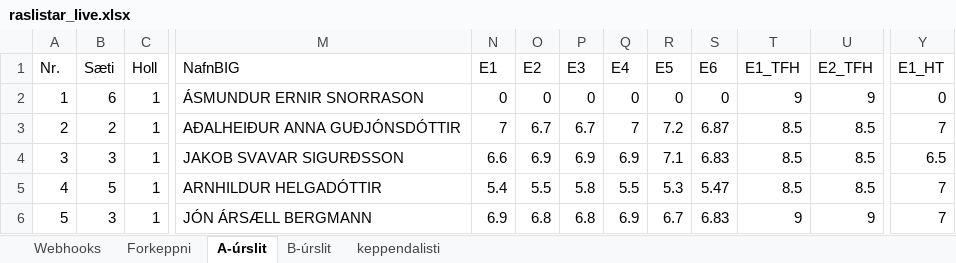
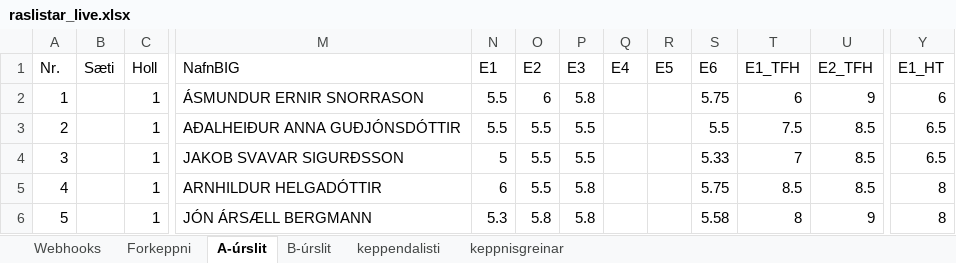
Before and after one commit to Joningvars/sportfengur-webhooks, an Excel workbook: data/raslistar_live.xlsx, sheet A-úrslit, drawn as a sheet; only a part is shown, gaps mark what is left out; values as stored, in another font and other column widths than the file's, no borders; the diff names each change by its address in the sheet, - before the commit and + after, or states it on an @@ line.

```diff
--- a/data/raslistar_live.xlsx (sheet A-úrslit)
+++ b/data/raslistar_live.xlsx (sheet A-úrslit)
+sheet tab: keppnisgreinar
-B2 (Sæti): 6
+B2 (Sæti): (empty)
-N2 (E1): 0
+N2 (E1): 5.5
-O2 (E2): 0
+O2 (E2): 6
-P2 (E3): 0
+P2 (E3): 5.8
-Q2 (E4): 0
+Q2 (E4): (empty)
-R2 (E5): 0
+R2 (E5): (empty)
-S2 (E6): 0
+S2 (E6): 5.75
-T2 (E1_TFH): 9
+T2 (E1_TFH): 6
-Y2 (E1_HT): 0
+Y2 (E1_HT): 6
-B3 (Sæti): 2
+B3 (Sæti): (empty)
-N3 (E1): 7
+N3 (E1): 5.5
-O3 (E2): 6.7
+O3 (E2): 5.5
-P3 (E3): 6.7
+P3 (E3): 5.5
-Q3 (E4): 7
+Q3 (E4): (empty)
-R3 (E5): 7.2
+R3 (E5): (empty)
-S3 (E6): 6.87
+S3 (E6): 5.5
-T3 (E1_TFH): 8.5
+T3 (E1_TFH): 7.5
-Y3 (E1_HT): 7
+Y3 (E1_HT): 6.5
-B4 (Sæti): 3
+B4 (Sæti): (empty)
-N4 (E1): 6.6
+N4 (E1): 5
-O4 (E2): 6.9
+O4 (E2): 5.5
-P4 (E3): 6.9
+P4 (E3): 5.5
-Q4 (E4): 6.9
+Q4 (E4): (empty)
-R4 (E5): 7.1
+R4 (E5): (empty)
-S4 (E6): 6.83
+S4 (E6): 5.33
-T4 (E1_TFH): 8.5
+T4 (E1_TFH): 7
-B5 (Sæti): 5
+B5 (Sæti): (empty)
-N5 (E1): 5.4
+N5 (E1): 6
-Q5 (E4): 5.5
+Q5 (E4): (empty)
-R5 (E5): 5.3
+R5 (E5): (empty)
-S5 (E6): 5.47
+S5 (E6): 5.75
-Y5:Y6 (E1_HT): 7
+Y5:Y6 (E1_HT): 8
-B6 (Sæti): 3
+B6 (Sæti): (empty)
-N6 (E1): 6.9
+N6 (E1): 5.3
-O6 (E2): 6.8
+O6 (E2): 5.8
-P6 (E3): 6.8
+P6 (E3): 5.8
-Q6 (E4): 6.9
+Q6 (E4): (empty)
-R6 (E5): 6.7
+R6 (E5): (empty)
-S6 (E6): 6.83
+S6 (E6): 5.58
-T6 (E1_TFH): 9
+T6 (E1_TFH): 8
```
Also changed, not shown: sheet Webhooks, sheet keppendalisti, sheet Forkeppni, 7 other files.
